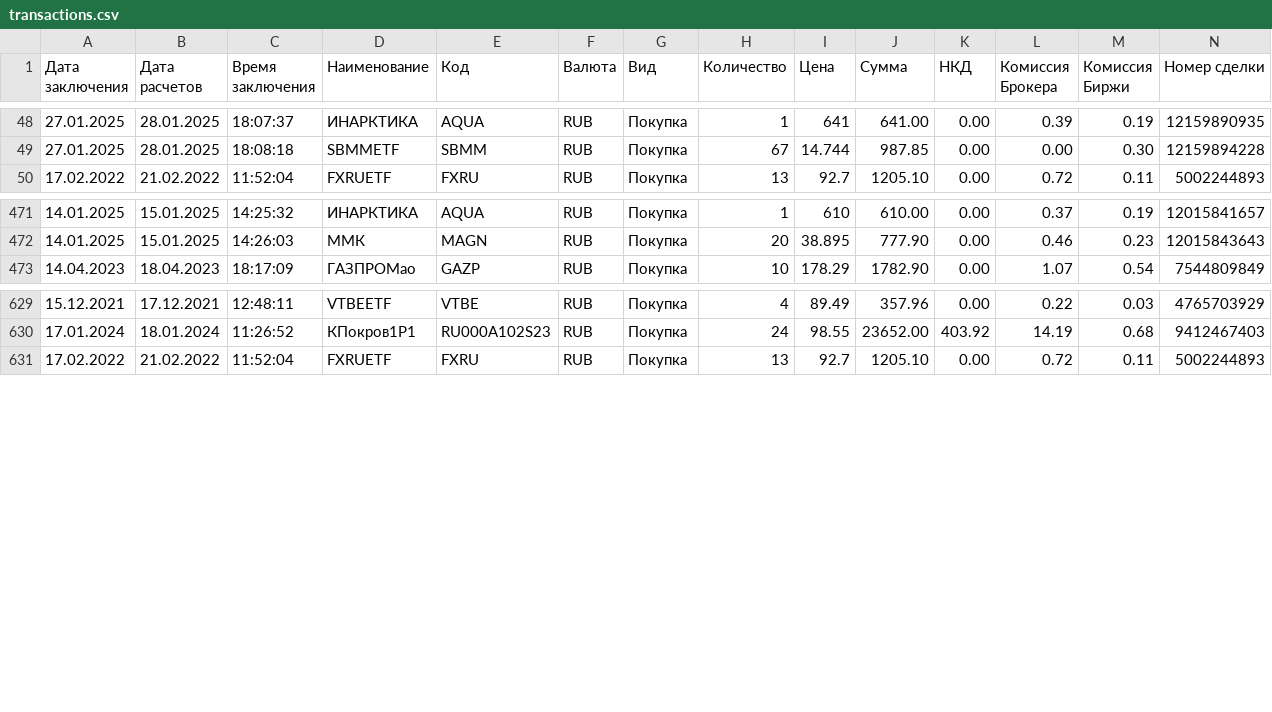
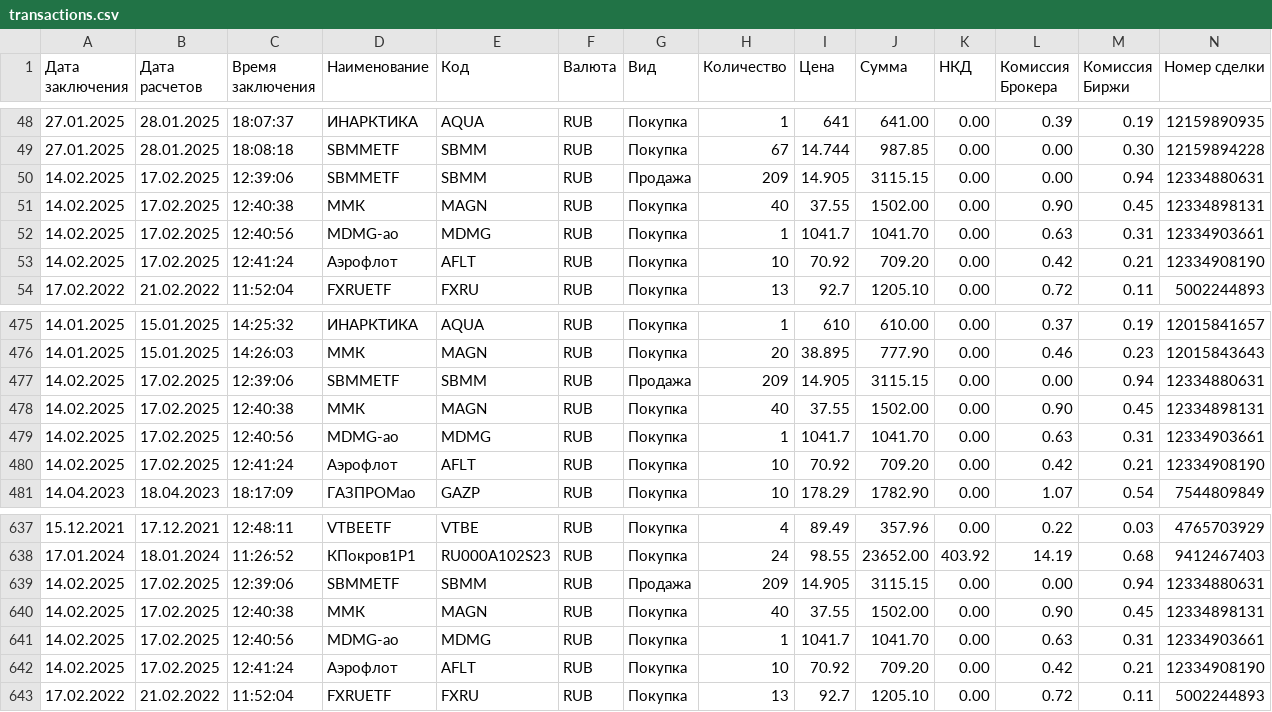
Before and after one commit to Athelbiban/learner, a CSV file: broker_report/transactions.csv, drawn as a sheet; only a part is shown, gaps mark what is left out; rows hold the shown columns only; the diff names each change by its address in the sheet, - before the commit and + after, or states it on an @@ line.

```diff
--- a/broker_report/transactions.csv
+++ b/broker_report/transactions.csv
+row 50: 14.02.2025 | 17.02.2025 | 12:39:06 | SBMMETF | SBMM | RUB | Продажа | 209 | 14.905 | 3115.15 | 0.00 | 0.00 | 0.94 | 12334880631
+row 51: 14.02.2025 | 17.02.2025 | 12:40:38 | ММК | MAGN | RUB | Покупка | 40 | 37.55 | 1502.00 | 0.00 | 0.90 | 0.45 | 12334898131
+row 52: 14.02.2025 | 17.02.2025 | 12:40:56 | MDMG-ао | MDMG | RUB | Покупка | 1 | 1041.7 | 1041.70 | 0.00 | 0.63 | 0.31 | 12334903661
+row 53: 14.02.2025 | 17.02.2025 | 12:41:24 | Аэрофлот | AFLT | RUB | Покупка | 10 | 70.92 | 709.20 | 0.00 | 0.42 | 0.21 | 12334908190
+row 477: 14.02.2025 | 17.02.2025 | 12:39:06 | SBMMETF | SBMM | RUB | Продажа | 209 | 14.905 | 3115.15 | 0.00 | 0.00 | 0.94 | 12334880631
+row 478: 14.02.2025 | 17.02.2025 | 12:40:38 | ММК | MAGN | RUB | Покупка | 40 | 37.55 | 1502.00 | 0.00 | 0.90 | 0.45 | 12334898131
+row 479: 14.02.2025 | 17.02.2025 | 12:40:56 | MDMG-ао | MDMG | RUB | Покупка | 1 | 1041.7 | 1041.70 | 0.00 | 0.63 | 0.31 | 12334903661
+row 480: 14.02.2025 | 17.02.2025 | 12:41:24 | Аэрофлот | AFLT | RUB | Покупка | 10 | 70.92 | 709.20 | 0.00 | 0.42 | 0.21 | 12334908190
+row 639: 14.02.2025 | 17.02.2025 | 12:39:06 | SBMMETF | SBMM | RUB | Продажа | 209 | 14.905 | 3115.15 | 0.00 | 0.00 | 0.94 | 12334880631
+row 640: 14.02.2025 | 17.02.2025 | 12:40:38 | ММК | MAGN | RUB | Покупка | 40 | 37.55 | 1502.00 | 0.00 | 0.90 | 0.45 | 12334898131
+row 641: 14.02.2025 | 17.02.2025 | 12:40:56 | MDMG-ао | MDMG | RUB | Покупка | 1 | 1041.7 | 1041.70 | 0.00 | 0.63 | 0.31 | 12334903661
+row 642: 14.02.2025 | 17.02.2025 | 12:41:24 | Аэрофлот | AFLT | RUB | Покупка | 10 | 70.92 | 709.20 | 0.00 | 0.42 | 0.21 | 12334908190
```
Also changed, not shown: broker_report/portfolio_main.csv, 1 other file.
